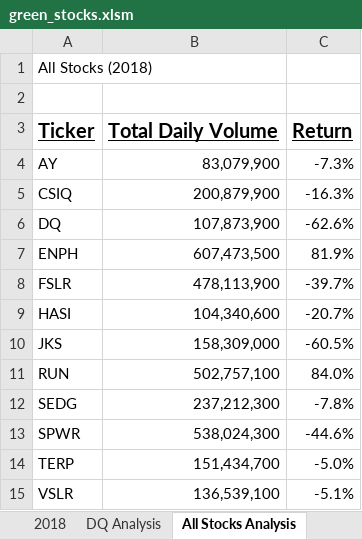
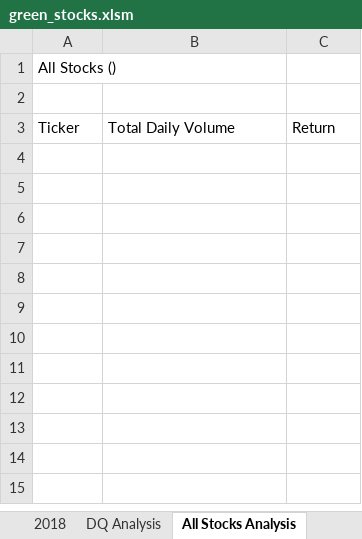
Before and after one commit to Gitatme123/stock-analysis, an Excel workbook: green_stocks.xlsm, sheet All Stocks Analysis, drawn as a sheet; values as stored, in another font and other column widths than the file's, no borders; charts and pictures not drawn; the diff names each change by its address in the sheet, - before the commit and + after, or states it on an @@ line.

Commit message:
recent completion of module 2.5.3

```diff
--- a/green_stocks.xlsm (sheet All Stocks Analysis)
+++ b/green_stocks.xlsm (sheet All Stocks Analysis)
-A1: All Stocks (2018)
+A1: All Stocks ()
@@ A3:C3 bold: on → off, underline: on → off, text size: smaller @@
-row 4: AY | 83,079,900 | -7.3%
-row 5: CSIQ | 200,879,900 | -16.3%
-row 6: DQ | 107,873,900 | -62.6%
-row 7: ENPH | 607,473,500 | 81.9%
-row 8: FSLR | 478,113,900 | -39.7%
-row 9: HASI | 104,340,600 | -20.7%
-row 10: JKS | 158,309,000 | -60.5%
-row 11: RUN | 502,757,100 | 84.0%
-row 12: SEDG | 237,212,300 | -7.8%
-row 13: SPWR | 538,024,300 | -44.6%
-row 14: TERP | 151,434,700 | -5.0%
-row 15: VSLR | 136,539,100 | -5.1%
```
Also changed, not shown: sheet DQ Analysis, charts or pictures.
